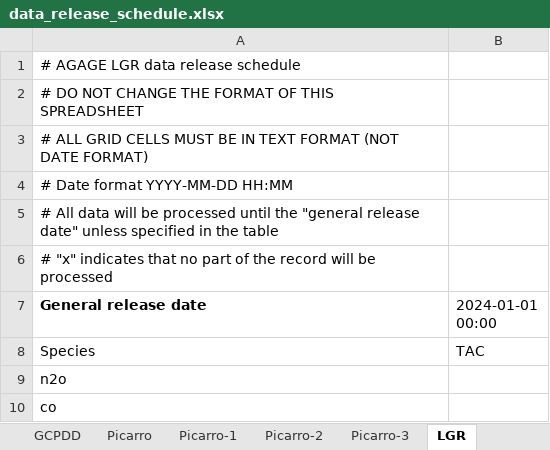
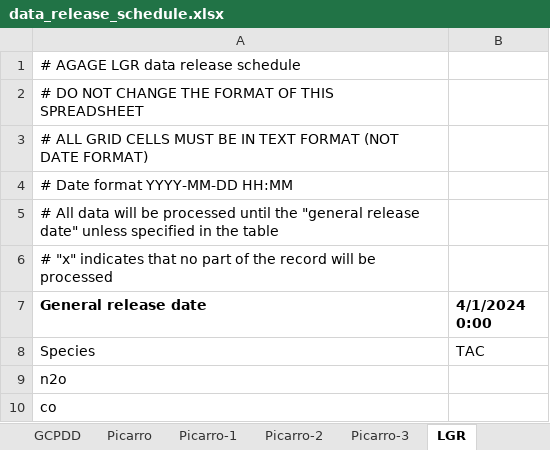
Before and after one commit to mrghg/agage-archive, an Excel workbook: data/agage/data_release_schedule.xlsx, sheet LGR, drawn as a sheet; values as stored, in another font and other column widths than the file's, no borders; the diff names each change by its address in the sheet, - before the commit and + after, or states it on an @@ line.

```diff
--- a/data/agage/data_release_schedule.xlsx (sheet LGR)
+++ b/data/agage/data_release_schedule.xlsx (sheet LGR)
-B7: 2024-01-01 00:00
+B7: 4/1/2024 0:00
-B7 bold: off
+B7 bold: on
```
Also changed, not shown: sheet Picarro-3, sheet Picarro-1, sheet Picarro-2, sheet Picarro, sheet GCPDD, sheet GCECD, 7 more sheets, data/agage/data_combination.xlsx, data/agage/data_exclude.xlsx.
